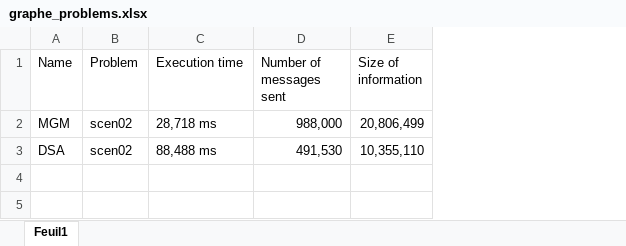
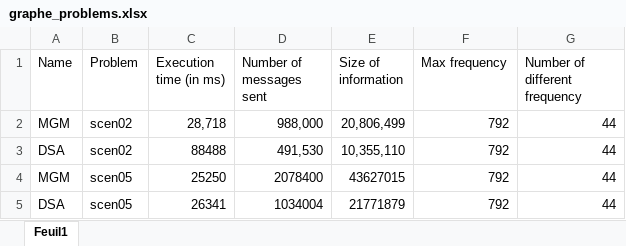
Before and after one commit to pierre-HUGUES-emse/MAP, an Excel workbook: graphe_problems.xlsx, sheet Feuil1, drawn as a sheet; values as stored, in another font and other column widths than the file's, no borders; removed rows and columns are numbered as before the commit, all else as after; the diff names each change by its address in the sheet, - before the commit and + after, or states it on an @@ line.

```diff
--- a/graphe_problems.xlsx (sheet Feuil1)
+++ b/graphe_problems.xlsx (sheet Feuil1)
-column C (Execution time), rows 2-3: 28,718 ms | 88,488 ms
+column C (Execution time (in ms)), rows 2-3: 28,718 | 88488
+column F (Max frequency), rows 2-3: 792 | 792
+column G (Number of different frequency), rows 2-3: 44 | 44
+row 4: MGM | scen05 | 25250 | 2078400 | 43627015 | 792 | 44
+row 5: DSA | scen05 | 26341 | 1034004 | 21771879 | 792 | 44
```
Also changed, not shown: 2 other files.
